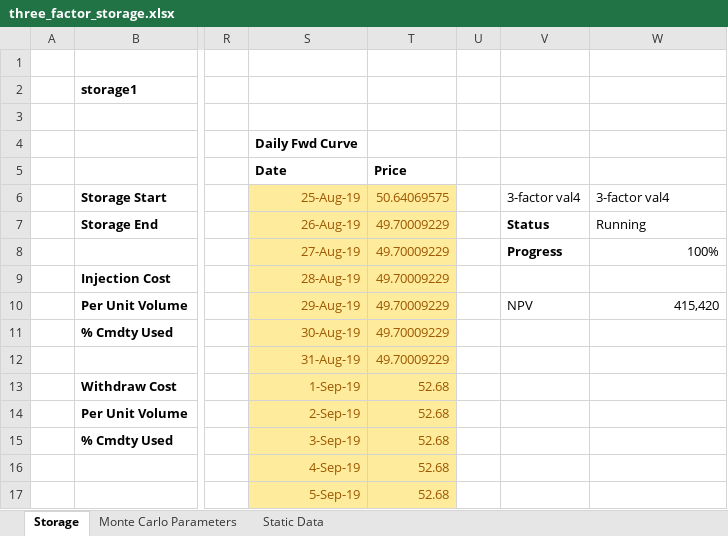
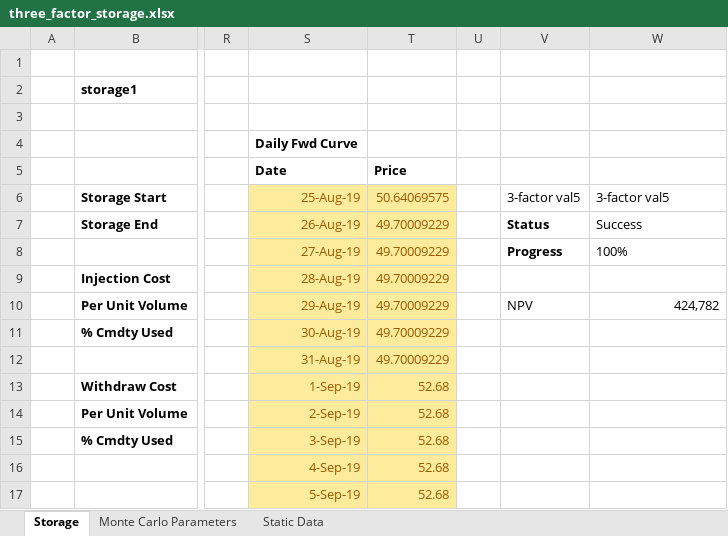
Before and after one commit to eliot-tabet/storage, an Excel workbook: samples/excel/three_factor_storage.xlsx, sheet Storage, drawn as a sheet; only a part is shown, gaps mark what is left out; values as stored, in another font and other column widths than the file's, no borders; conditional formats not drawn; the diff names each change by its address in the sheet, - before the commit and + after, or states it on an @@ line.

Commit message:
Added progress bar chart formatting.

```diff
--- a/samples/excel/three_factor_storage.xlsx (sheet Storage)
+++ b/samples/excel/three_factor_storage.xlsx (sheet Storage)
-V6: 3-factor val4
+V6: 3-factor val5
-W6: 3-factor val4
+W6: 3-factor val5
-W7: Running
+W7: Success
-W8 alignment: right
+W8 alignment: left
-W10: 415,420
+W10: 424,782
```
Also changed, not shown: sheet Monte Carlo Parameters.
